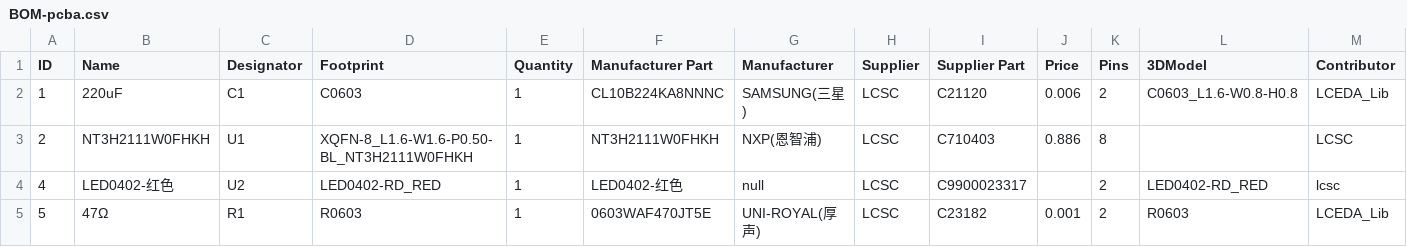
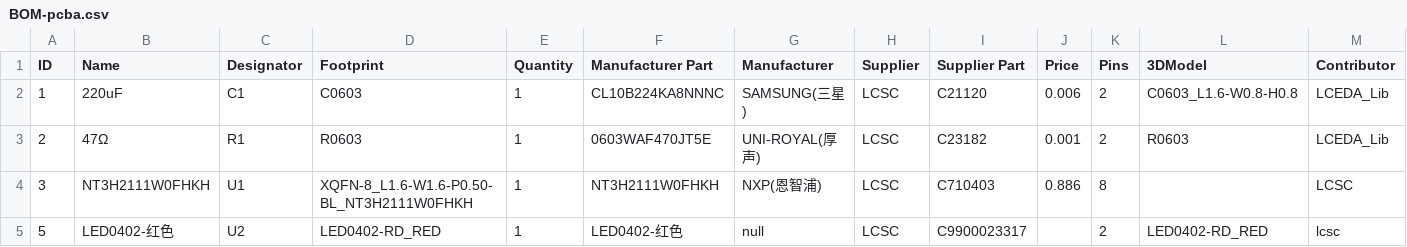
Before and after one commit to jaydenaleung/nfcbusinesscard, a CSV file: pcb/gerbers/BOM-pcba.csv, drawn as a sheet; only a part is shown; removed rows and columns are numbered as before the commit, all else as after; rows hold the shown columns only; the diff names each change by its address in the sheet, - before the commit and + after, or states it on an @@ line.

```diff
--- a/pcb/gerbers/BOM-pcba.csv
+++ b/pcb/gerbers/BOM-pcba.csv
+row 3: 2 | 47Ω | R1 | R0603 | 1 | 0603WAF470JT5E | UNI-ROYAL(厚声) | LCSC | C23182 | 0.001 | 2 | R0603 | LCEDA_Lib
-A4 (ID): 2
+A4 (ID): 3
-A5 (ID): 4
+A5 (ID): 5
-row 5: 5 | 47Ω | R1 | R0603 | 1 | 0603WAF470JT5E | UNI-ROYAL(厚声) | LCSC | C23182 | 0.001 | 2 | R0603 | LCEDA_Lib
```
Also changed, not shown: 7 other files.
